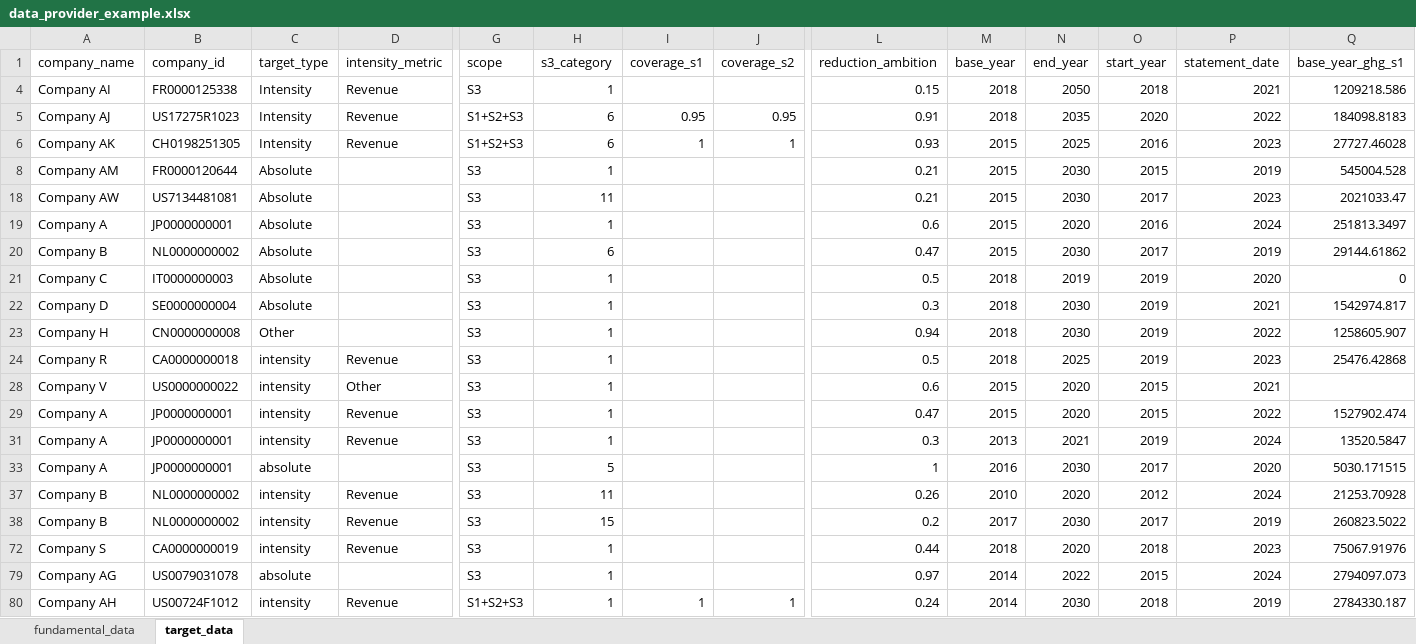
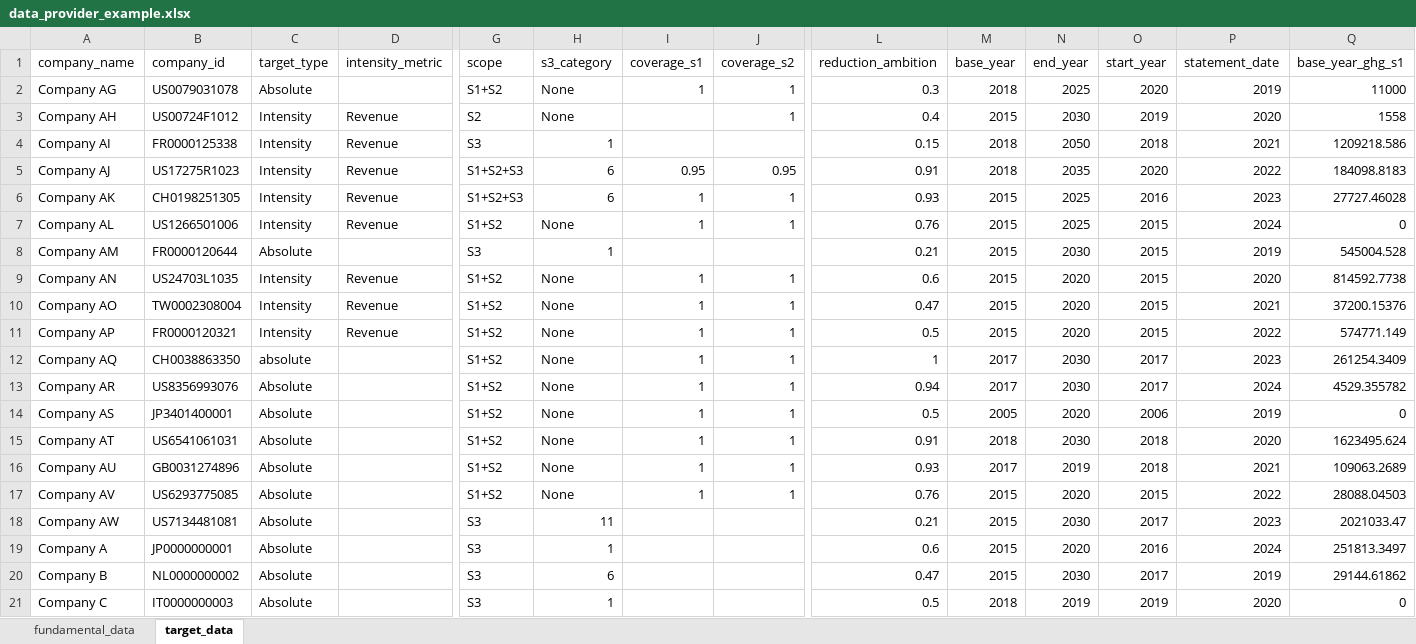
Before and after one commit to WWF-Sweden/ITR-tool, an Excel workbook: examples/data/data_provider_example.xlsx, sheet target_data, drawn as a sheet; only a part is shown, gaps mark what is left out; the shorter side is filled out with more unchanged rows; values as stored, in another font and other column widths than the file's, no borders; table styles not drawn; rows hold the shown columns only; the diff covers the shown part only; the diff names each change by its address in the sheet, - before the commit and + after, or states it on an @@ line.

```diff
--- a/examples/data/data_provider_example.xlsx (sheet target_data)
+++ b/examples/data/data_provider_example.xlsx (sheet target_data)
@@ row 2 unhidden: Company AG | US0079031078 | Absolute |  | S1+S2 | None | 1 | 1 | 0.3 | 2018 | 2025 | 2020 | 2019 | 11000 @@
@@ row 3 unhidden: Company AH | US00724F1012 | Intensity | Revenue | S2 | None |  | 1 | 0.4 | 2015 | 2030 | 2019 | 2020 | 1558 @@
@@ row 7 unhidden: Company AL | US1266501006 | Intensity | Revenue | S1+S2 | None | 1 | 1 | 0.76 | 2015 | 2025 | 2015 | 2024 | 0 @@
@@ row 9 unhidden: Company AN | US24703L1035 | Intensity | Revenue | S1+S2 | None | 1 | 1 | 0.6 | 2015 | 2020 | 2015 | 2020 | 814592.7738 @@
@@ row 10 unhidden: Company AO | TW0002308004 | Intensity | Revenue | S1+S2 | None | 1 | 1 | 0.47 | 2015 | 2020 | 2015 | 2021 | 37200.15376 @@
@@ row 11 unhidden: Company AP | FR0000120321 | Intensity | Revenue | S1+S2 | None | 1 | 1 | 0.5 | 2015 | 2020 | 2015 | 2022 | 574771.149 @@
@@ row 12 unhidden: Company AQ | CH0038863350 | absolute |  | S1+S2 | None | 1 | 1 | 1 | 2017 | 2030 | 2017 | 2023 | 261254.3409 @@
@@ row 13 unhidden: Company AR | US8356993076 | Absolute |  | S1+S2 | None | 1 | 1 | 0.94 | 2017 | 2030 | 2017 | 2024 | 4529.355782 @@
@@ row 14 unhidden: Company AS | JP3401400001 | Absolute |  | S1+S2 | None | 1 | 1 | 0.5 | 2005 | 2020 | 2006 | 2019 | 0 @@
@@ row 15 unhidden: Company AT | US6541061031 | Absolute |  | S1+S2 | None | 1 | 1 | 0.91 | 2018 | 2030 | 2018 | 2020 | 1623495.624 @@
@@ row 16 unhidden: Company AU | GB0031274896 | Absolute |  | S1+S2 | None | 1 | 1 | 0.93 | 2017 | 2019 | 2018 | 2021 | 109063.2689 @@
@@ row 17 unhidden: Company AV | US6293775085 | Absolute |  | S1+S2 | None | 1 | 1 | 0.76 | 2015 | 2020 | 2015 | 2022 | 28088.04503 @@
```
Also changed, not shown: 79 hidden or unhidden rows elsewhere in this sheet.
